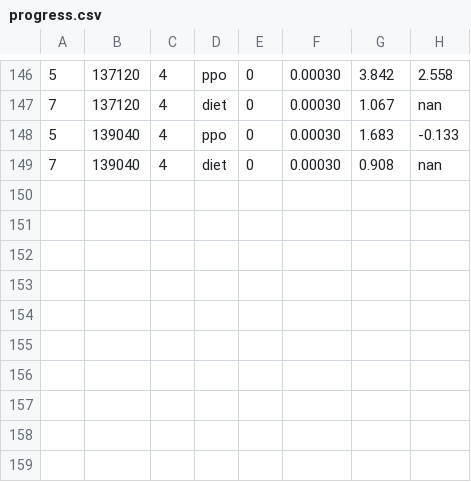
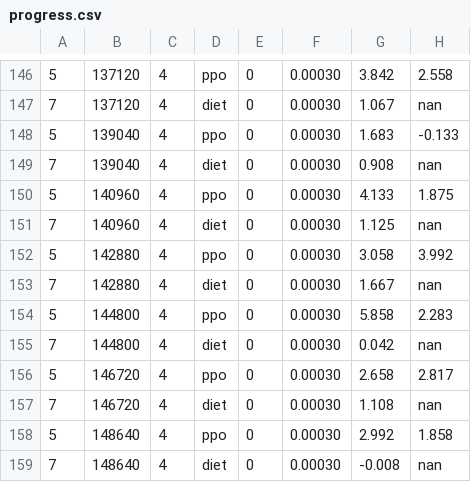
Before and after one commit to bluo42/big2-ai, a CSV file: big2/policies/evolve/progress.csv, drawn as a sheet; only a part is shown, gaps mark what is left out; the diff names each change by its address in the sheet, - before the commit and + after, or states it on an @@ line.

```diff
--- a/big2/policies/evolve/progress.csv
+++ b/big2/policies/evolve/progress.csv
+row 150: 5 | 140960 | 4 | ppo | 0 | 0.00030 | 4.133 | 1.875
+row 151: 7 | 140960 | 4 | diet | 0 | 0.00030 | 1.125 | nan
+row 152: 5 | 142880 | 4 | ppo | 0 | 0.00030 | 3.058 | 3.992
+row 153: 7 | 142880 | 4 | diet | 0 | 0.00030 | 1.667 | nan
+row 154: 5 | 144800 | 4 | ppo | 0 | 0.00030 | 5.858 | 2.283
+row 155: 7 | 144800 | 4 | diet | 0 | 0.00030 | 0.042 | nan
+row 156: 5 | 146720 | 4 | ppo | 0 | 0.00030 | 2.658 | 2.817
+row 157: 7 | 146720 | 4 | diet | 0 | 0.00030 | 1.108 | nan
+row 158: 5 | 148640 | 4 | ppo | 0 | 0.00030 | 2.992 | 1.858
+row 159: 7 | 148640 | 4 | diet | 0 | 0.00030 | -0.008 | nan
```
Also changed, not shown: 1 other file.
